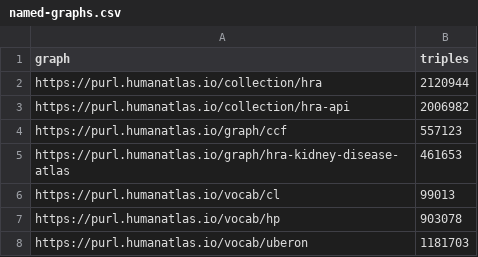
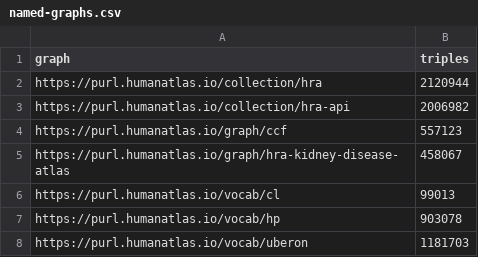
Before and after one commit to cns-iu/hra-hackathon-data, a CSV file: output-data/reports/ad-hoc/named-graphs.csv, drawn as a sheet.

```diff
--- a/output-data/reports/ad-hoc/named-graphs.csv
+++ b/output-data/reports/ad-hoc/named-graphs.csv
@@ -4,3 +4,3 @@ https://purl.humanatlas.io/collection/hra-api,2006982
 https://purl.humanatlas.io/graph/ccf,557123
-https://purl.humanatlas.io/graph/hra-kidney-disease-atlas,461653
+https://purl.humanatlas.io/graph/hra-kidney-disease-atlas,458067
 https://purl.humanatlas.io/vocab/cl,99013
```
Also changed, not shown: output-data/reports/ad-hoc/edges-per-type.csv, output-data/reports/ad-hoc/nodes-per-type.csv, 18 other files.
